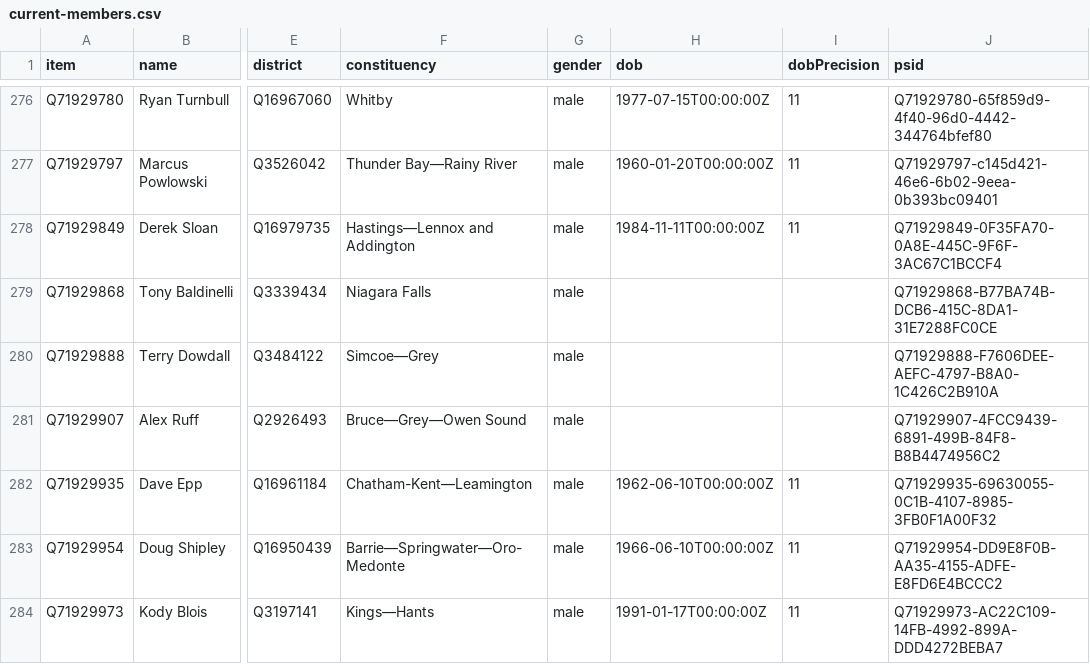
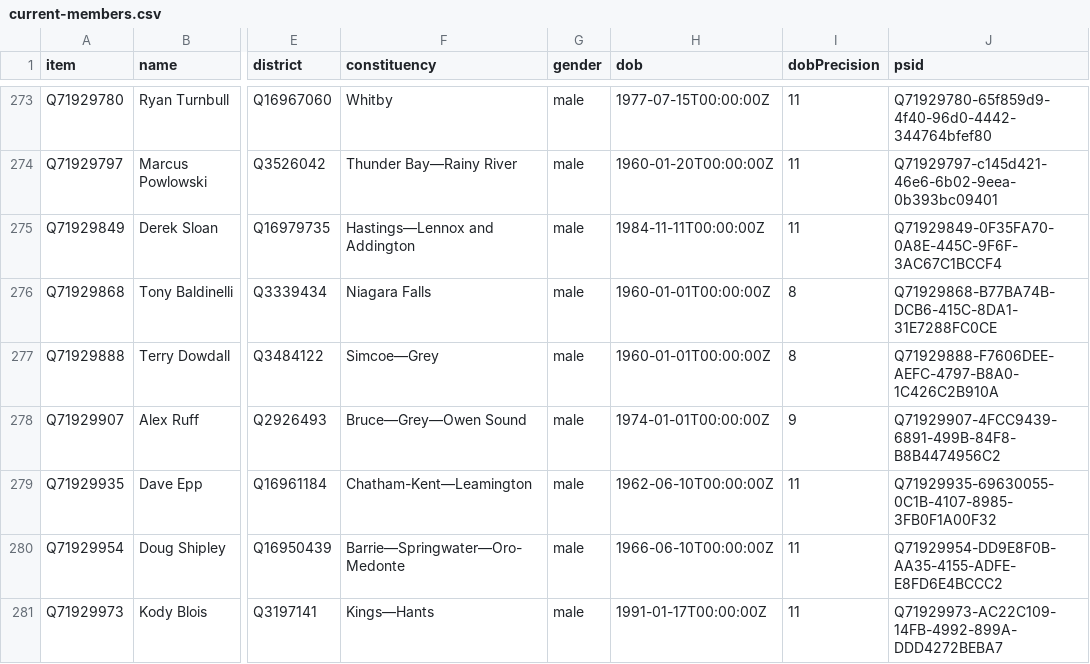
Before and after one commit to every-politician-scrapers/canada-house-of-commons, a CSV file: wikidata/results/current-members.csv, drawn as a sheet; only a part is shown, gaps mark what is left out; addresses are those after the commit; the diff covers the shown part only; the diff names each change by its address in the sheet, - before the commit and + after, or states it on an @@ line.

```diff
--- a/wikidata/results/current-members.csv
+++ b/wikidata/results/current-members.csv
-H276:H277 (dob): (empty)
+H276:H277 (dob): 1960-01-01T00:00:00Z
-I276:I277 (dobPrecision): (empty)
+I276:I277 (dobPrecision): 8
-H278 (dob): (empty)
+H278 (dob): 1974-01-01T00:00:00Z
-I278 (dobPrecision): (empty)
+I278 (dobPrecision): 9
```
Also changed, not shown: 3 removed rows and 32 edited cells elsewhere in this file, wikidata/results/43-members-wpnames.csv.
